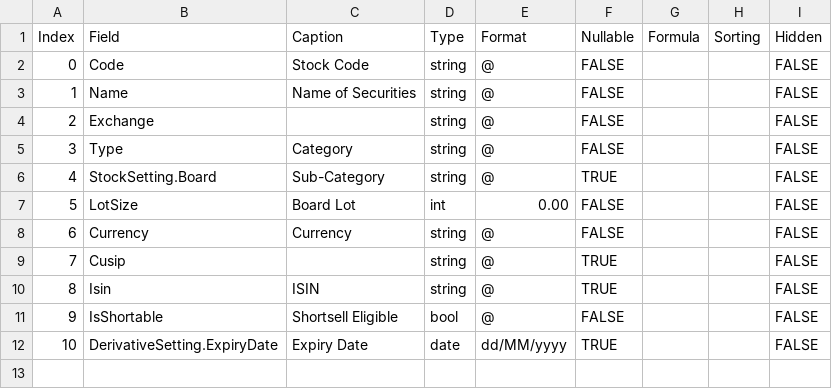
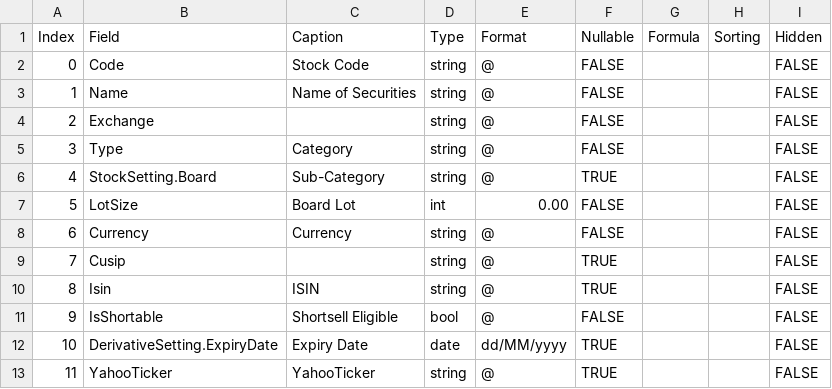
Before and after one commit to shadowaltar/TradeSolution, a CSV file: TradeDataCore/StaticData/HKSecurityExcelDefinition.csv, drawn as a sheet.

```diff
--- a/TradeDataCore/StaticData/HKSecurityExcelDefinition.csv
+++ b/TradeDataCore/StaticData/HKSecurityExcelDefinition.csv
@@ -12 +12,2 @@
 "10","DerivativeSetting.ExpiryDate","Expiry Date","date","dd/MM/yyyy","TRUE",,,"FALSE"
+"11","YahooTicker","YahooTicker","string","@","TRUE",,,"FALSE"
```
Also changed, not shown: 16 other files.
